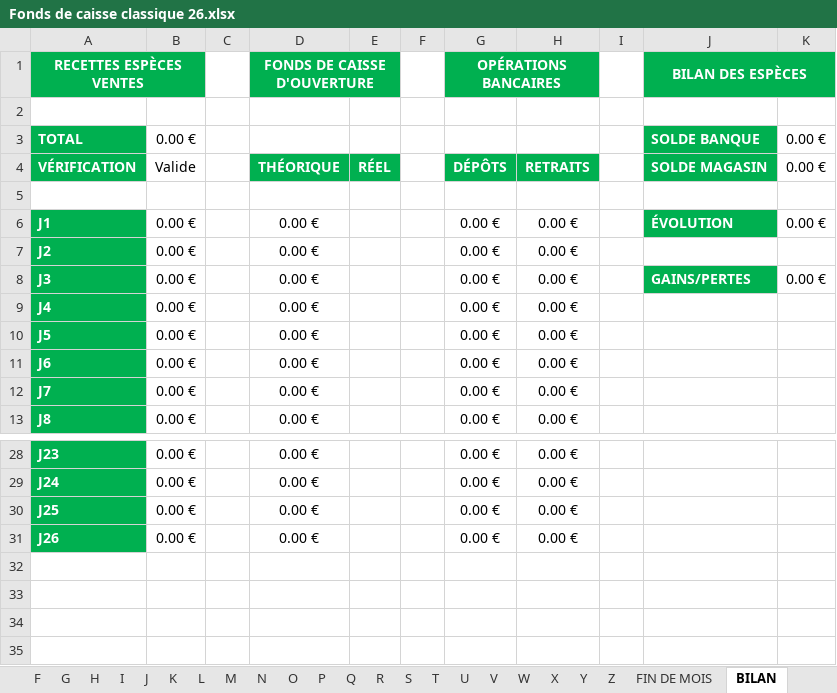
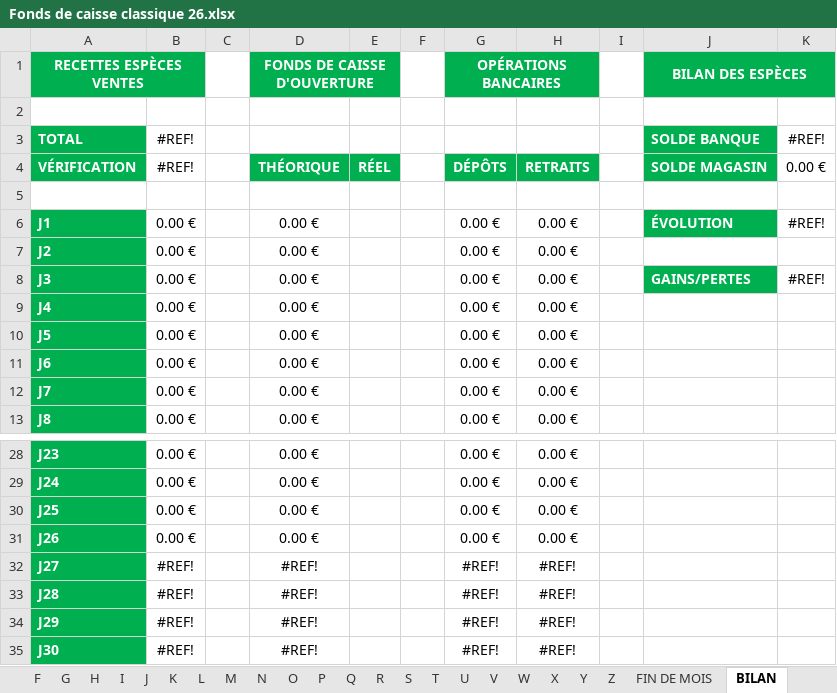
Before and after one commit to elefan-grenoble/document-generator-fermeture, an Excel workbook: templates/Fonds de caisse classique 26.xlsx, sheet BILAN, drawn as a sheet; only a part is shown, gaps mark what is left out; values as stored, in another font and other column widths than the file's, no borders; the diff names each change by its address in the sheet, - before the commit and + after, or states it on an @@ line.

```diff
--- a/templates/Fonds de caisse classique 26.xlsx (sheet BILAN)
+++ b/templates/Fonds de caisse classique 26.xlsx (sheet BILAN)
-B3: 0.00 €
+B3: #REF!
-K3: 0.00 €
+K3: #REF!
-B4: Valide
+B4: #REF!
-K6: 0.00 €
+K6: #REF!
-K8: 0.00 €
+K8: #REF!
+row 32: J27 | #REF! |  | #REF! |  |  | #REF! | #REF!
+row 33: J28 | #REF! |  | #REF! |  |  | #REF! | #REF!
+row 34: J29 | #REF! |  | #REF! |  |  | #REF! | #REF!
+row 35: J30 | #REF! |  | #REF! |  |  | #REF! | #REF!
```
Also changed, not shown: sheet F, sheet A, sheet T, sheet U, sheet V, sheet W, 21 more sheets, formulas that keep their value.
